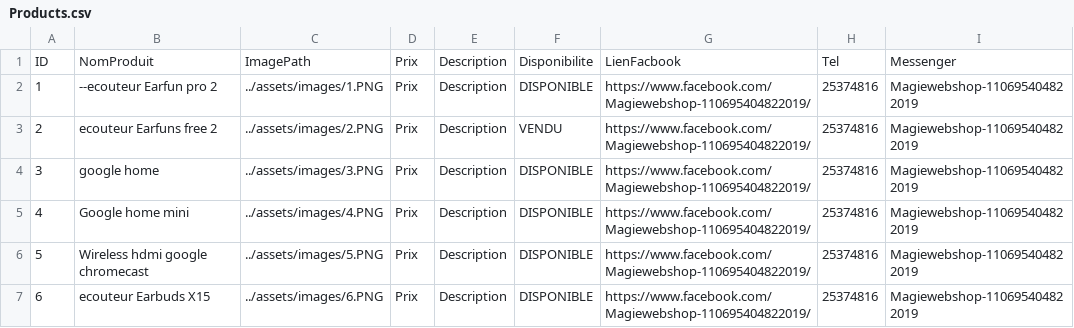
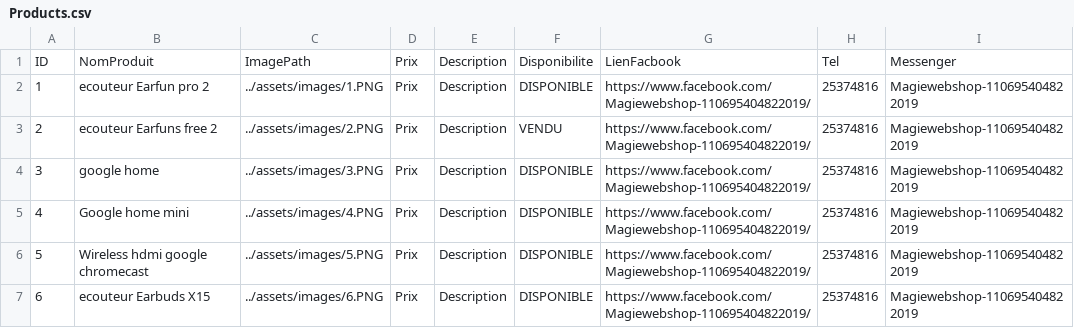
Before and after one commit to M-AMAIRI/deployCloud, a CSV file: DataStore/Products.csv, drawn as a sheet.

Commit message:
Update Products.csv

```diff
--- a/DataStore/Products.csv
+++ b/DataStore/Products.csv
@@ -1,3 +1,3 @@
 ID,NomProduit,ImagePath,Prix,Description,Disponibilite,LienFacbook,Tel,Messenger
-1,--ecouteur Earfun pro 2,../assets/images/1.PNG,Prix,Description,DISPONIBLE,https://www.facebook.com/Magiewebshop-110695404822019/,25374816,Magiewebshop-110695404822019
+1,ecouteur Earfun pro 2,../assets/images/1.PNG,Prix,Description,DISPONIBLE,https://www.facebook.com/Magiewebshop-110695404822019/,25374816,Magiewebshop-110695404822019
 2,ecouteur Earfuns free 2,../assets/images/2.PNG,Prix,Description,VENDU,https://www.facebook.com/Magiewebshop-110695404822019/,25374816,Magiewebshop-110695404822019
```
